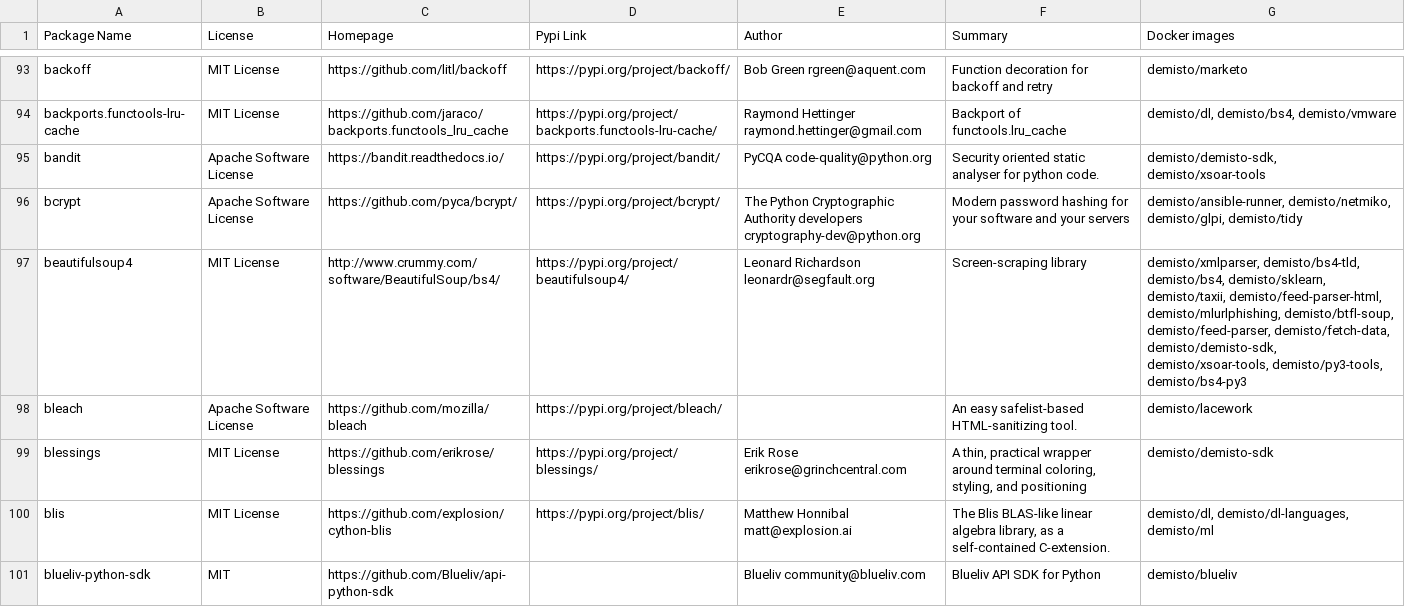
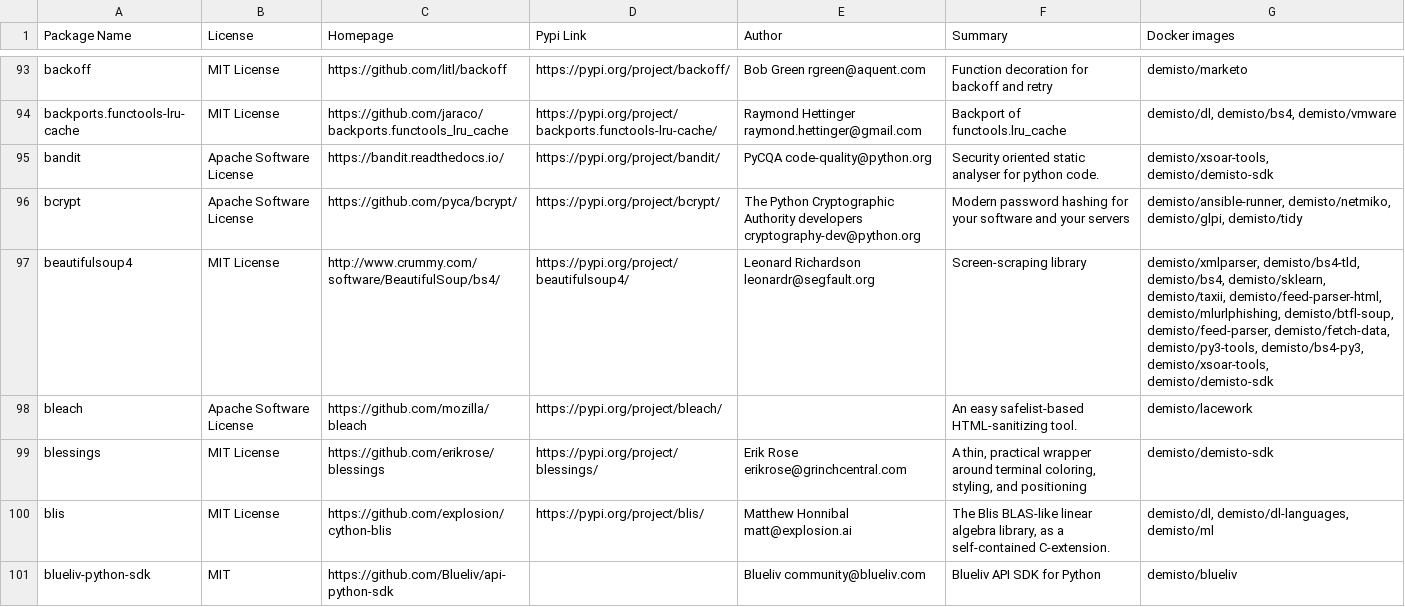
Before and after one commit to demisto/dockerfiles-info, a CSV file: used_packages.csv, drawn as a sheet; only a part is shown, gaps mark what is left out; the diff covers the shown part only.

```diff
--- a/used_packages.csv
+++ b/used_packages.csv
@@ -94,5 +94,5 @@ backoff,MIT License,https://github.com/litl/backoff,https://pypi.org/project/bac
 backports.functools-lru-cache,MIT License,https://github.com/jaraco/backports.functools_lru_cache,https://pypi.org/project/backports.functools-lru-cache/,Raymond Hettinger raymond.hettinger@gmail.com,Backport of functools.lru_cache,"demisto/dl, demisto/bs4, demisto/vmware"
-bandit,Apache Software License,https://bandit.readthedocs.io/,https://pypi.org/project/bandit/,PyCQA code-quality@python.org,Security oriented static analyser for python code.,"demisto/demisto-sdk, demisto/xsoar-tools"
+bandit,Apache Software License,https://bandit.readthedocs.io/,https://pypi.org/project/bandit/,PyCQA code-quality@python.org,Security oriented static analyser for python code.,"demisto/xsoar-tools, demisto/demisto-sdk"
 bcrypt,Apache Software License,https://github.com/pyca/bcrypt/,https://pypi.org/project/bcrypt/,The Python Cryptographic Authority developers cryptography-dev@python.org,Modern password hashing for your software and your servers,"demisto/ansible-runner, demisto/netmiko, demisto/glpi, demisto/tidy"
-beautifulsoup4,MIT License,http://www.crummy.com/software/BeautifulSoup/bs4/,https://pypi.org/project/beautifulsoup4/,Leonard Richardson leonardr@segfault.org,Screen-scraping library,"demisto/xmlparser, demisto/bs4-tld, demisto/bs4, demisto/sklearn, demisto/taxii, demisto/feed-parser-html, demisto/mlurlphishing, demisto/btfl-soup, demisto/feed-parser, demisto/fetch-data, demisto/demisto-sdk, demisto/xsoar-tools, demisto/py3-tools, demisto/bs4-py3"
+beautifulsoup4,MIT License,http://www.crummy.com/software/BeautifulSoup/bs4/,https://pypi.org/project/beautifulsoup4/,Leonard Richardson leonardr@segfault.org,Screen-scraping library,"demisto/xmlparser, demisto/bs4-tld, demisto/bs4, demisto/sklearn, demisto/taxii, demisto/feed-parser-html, demisto/mlurlphishing, demisto/btfl-soup, demisto/feed-parser, demisto/fetch-data, demisto/py3-tools, demisto/bs4-py3, demisto/xsoar-tools, demisto/demisto-sdk"
 bleach,Apache Software License,https://github.com/mozilla/bleach,https://pypi.org/project/bleach/,,An easy safelist-based HTML-sanitizing tool.,demisto/lacework
```
Also changed, not shown: 157 edited cells elsewhere in this file, 8 other files.
